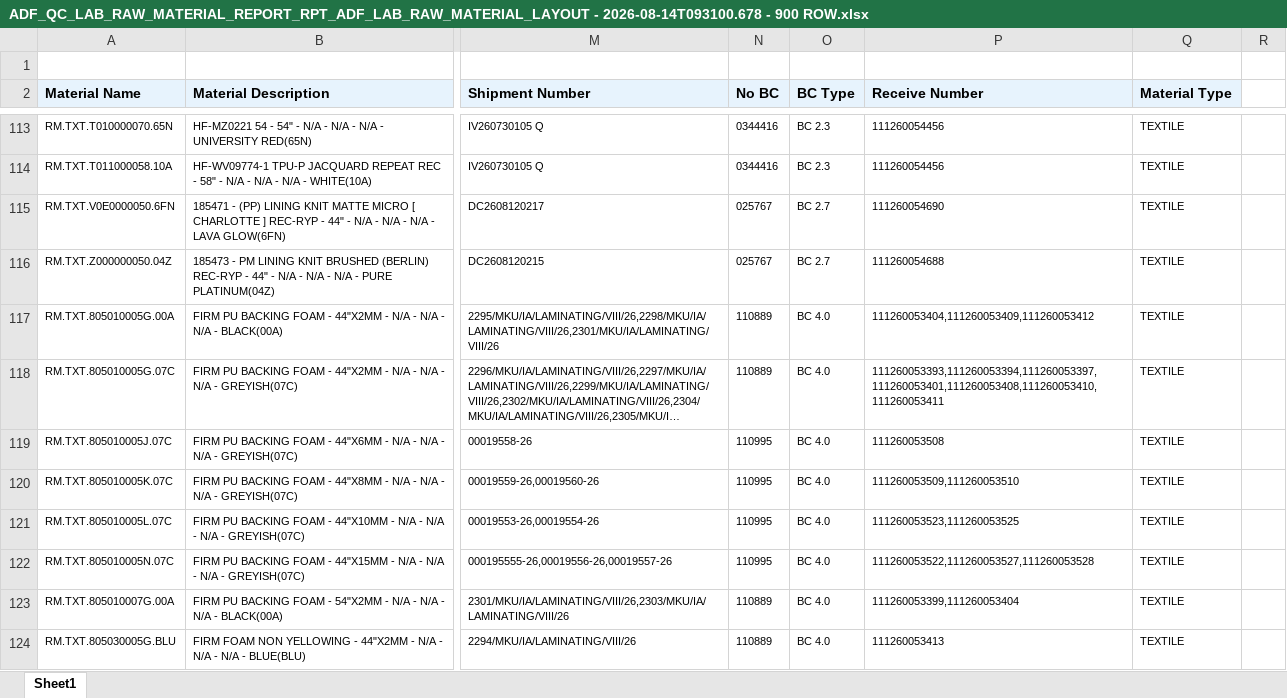
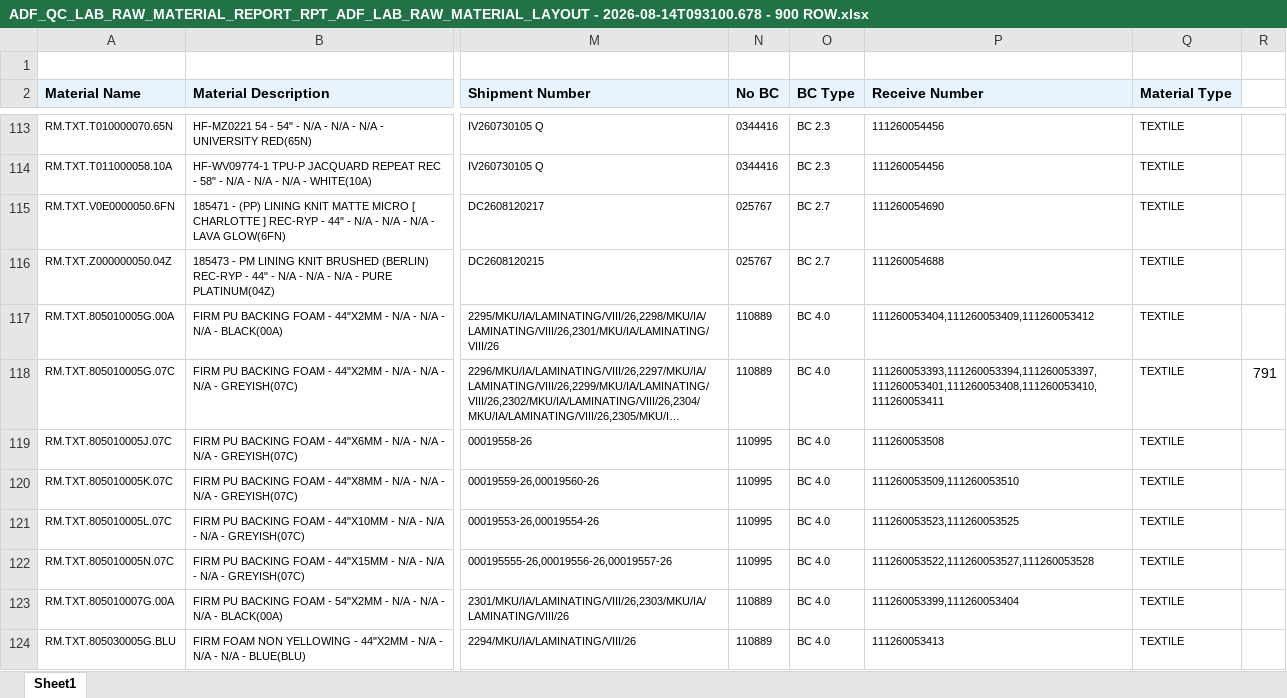
Before and after one commit to nurfajaryulianto/eQMS-IQC, an Excel workbook: Support Data/ADF_QC_LAB_RAW_MATERIAL_REPORT_RPT_ADF_LAB_RAW_MATERIAL_LAYOUT - 2026-08-14T093100.678 - 900 ROW.xlsx, sheet Sheet1, drawn as a sheet; only a part is shown, gaps mark what is left out; long unchanged cells end in …; values as stored, in another font and other column widths than the file's, no borders; the diff names each change by its address in the sheet, - before the commit and + after, or states it on an @@ line.

```diff
--- a/Support Data/ADF_QC_LAB_RAW_MATERIAL_REPORT_RPT_ADF_LAB_RAW_MATERIAL_LAYOUT - 2026-08-14T093100.678 - 900 ROW.xlsx (sheet Sheet1)
+++ b/Support Data/ADF_QC_LAB_RAW_MATERIAL_REPORT_RPT_ADF_LAB_RAW_MATERIAL_LAYOUT - 2026-08-14T093100.678 - 900 ROW.xlsx (sheet Sheet1)
-R118: (empty)
+R118: 791
```
Also changed, not shown: 1 other file.
